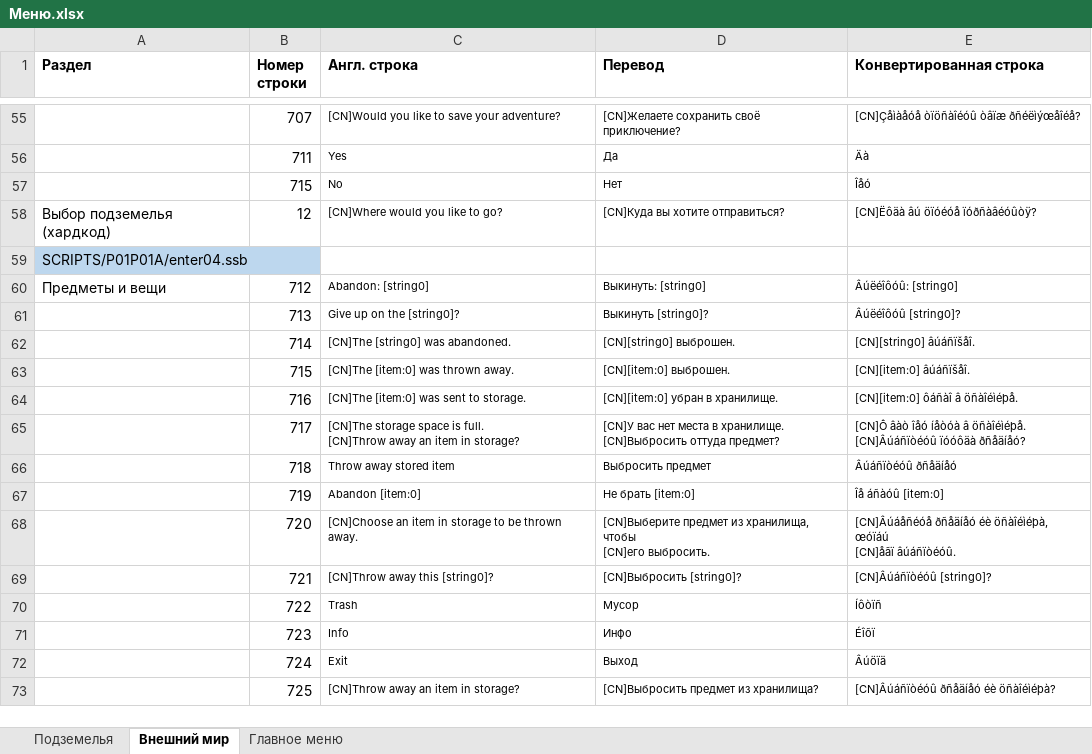
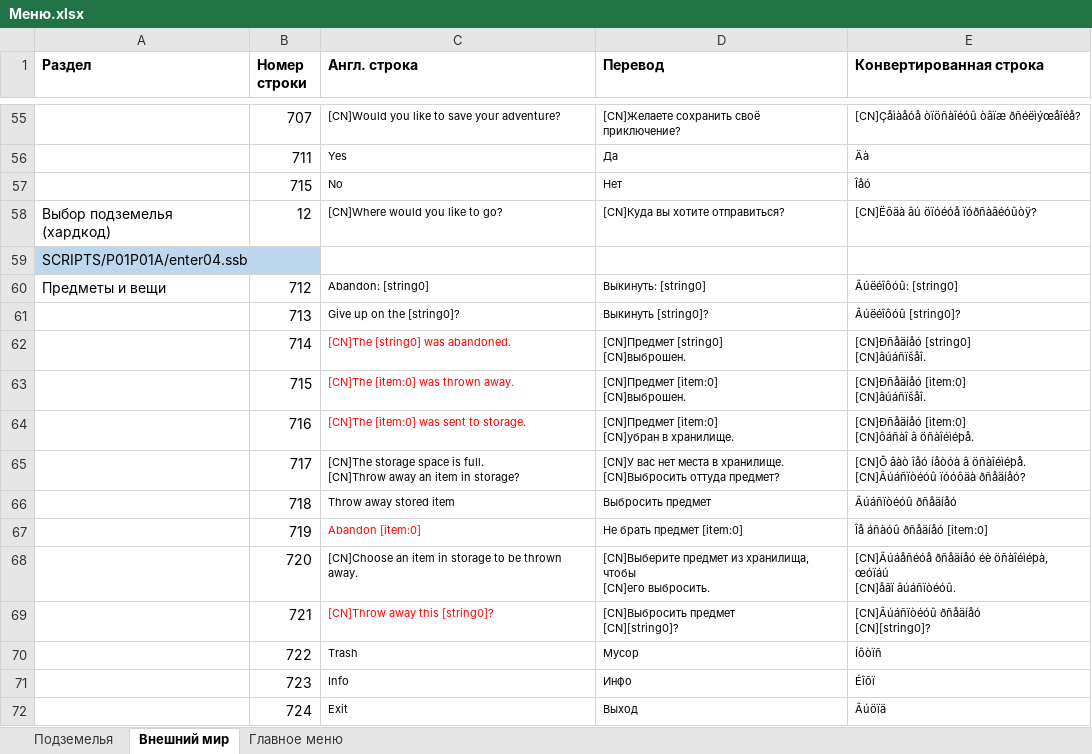
Before and after one commit to Pojirianets/Pokemon-Mystery-Dungeon-EoS-translation-hack-, an Excel workbook: Texts/Геймплей/Меню.xlsx, sheet Внешний мир, drawn as a sheet; only a part is shown, gaps mark what is left out; the shorter side is filled out with more unchanged rows; values as stored, in another font and other column widths than the file's, no borders; ↵ is a line break in a cell; the diff names each change by its address in the sheet, - before the commit and + after, or states it on an @@ line.

```diff
--- a/Texts/Геймплей/Меню.xlsx (sheet Внешний мир)
+++ b/Texts/Геймплей/Меню.xlsx (sheet Внешний мир)
-C62:C64 text colour: black
+C62:C64 text colour: #FF0000
-D62 (Перевод): [CN][string0] выброшен.
+D62 (Перевод): [CN]Предмет [string0] ↵ [CN]выброшен.
-E62 (Конвертированная строка): [CN][string0] âúáñïšåî.
+E62 (Конвертированная строка): [CN]Ðñåäíåó [string0] ↵ [CN]âúáñïšåî.
-D63 (Перевод): [CN][item:0] выброшен.
+D63 (Перевод): [CN]Предмет [item:0] ↵ [CN]выброшен.
-E63 (Конвертированная строка): [CN][item:0] âúáñïšåî.
+E63 (Конвертированная строка): [CN]Ðñåäíåó [item:0] ↵ [CN]âúáñïšåî.
-D64 (Перевод): [CN][item:0] убран в хранилище.
+D64 (Перевод): [CN]Предмет [item:0] ↵ [CN]убран в хранилище.
-E64 (Конвертированная строка): [CN][item:0] ôáñàî â öñàîéìéþå.
+E64 (Конвертированная строка): [CN]Ðñåäíåó [item:0] ↵ [CN]ôáñàî â öñàîéìéþå.
-C67 text colour: black
+C67 text colour: #FF0000
-D67 (Перевод): Не брать [item:0]
+D67 (Перевод): Не брать предмет [item:0]
-E67 (Конвертированная строка): Îå áñàóû [item:0]
+E67 (Конвертированная строка): Îå áñàóû ðñåäíåó [item:0]
-C69 text colour: black
+C69 text colour: #FF0000
-D69 (Перевод): [CN]Выбросить [string0]?
+D69 (Перевод): [CN]Выбросить предмет ↵ [CN][string0]?
-E69 (Конвертированная строка): [CN]Âúáñïòéóû [string0]?
+E69 (Конвертированная строка): [CN]Âúáñïòéóû ðñåäíåó ↵ [CN][string0]?
```
Also changed, not shown: sheet Главное меню, Texts/Геймплей/Системные сообщения.xlsx.
